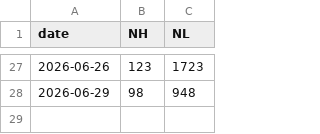
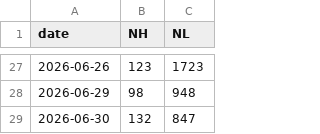
Before and after one commit to z1x2w3/a-share-nhnl, a CSV file: nhnl_history.csv, drawn as a sheet; only a part is shown, gaps mark what is left out; the diff names each change by its address in the sheet, - before the commit and + after, or states it on an @@ line.

```diff
--- a/nhnl_history.csv
+++ b/nhnl_history.csv
+row 29: 2026-06-30 | 132 | 847
```
Also changed, not shown: 1 other file.
